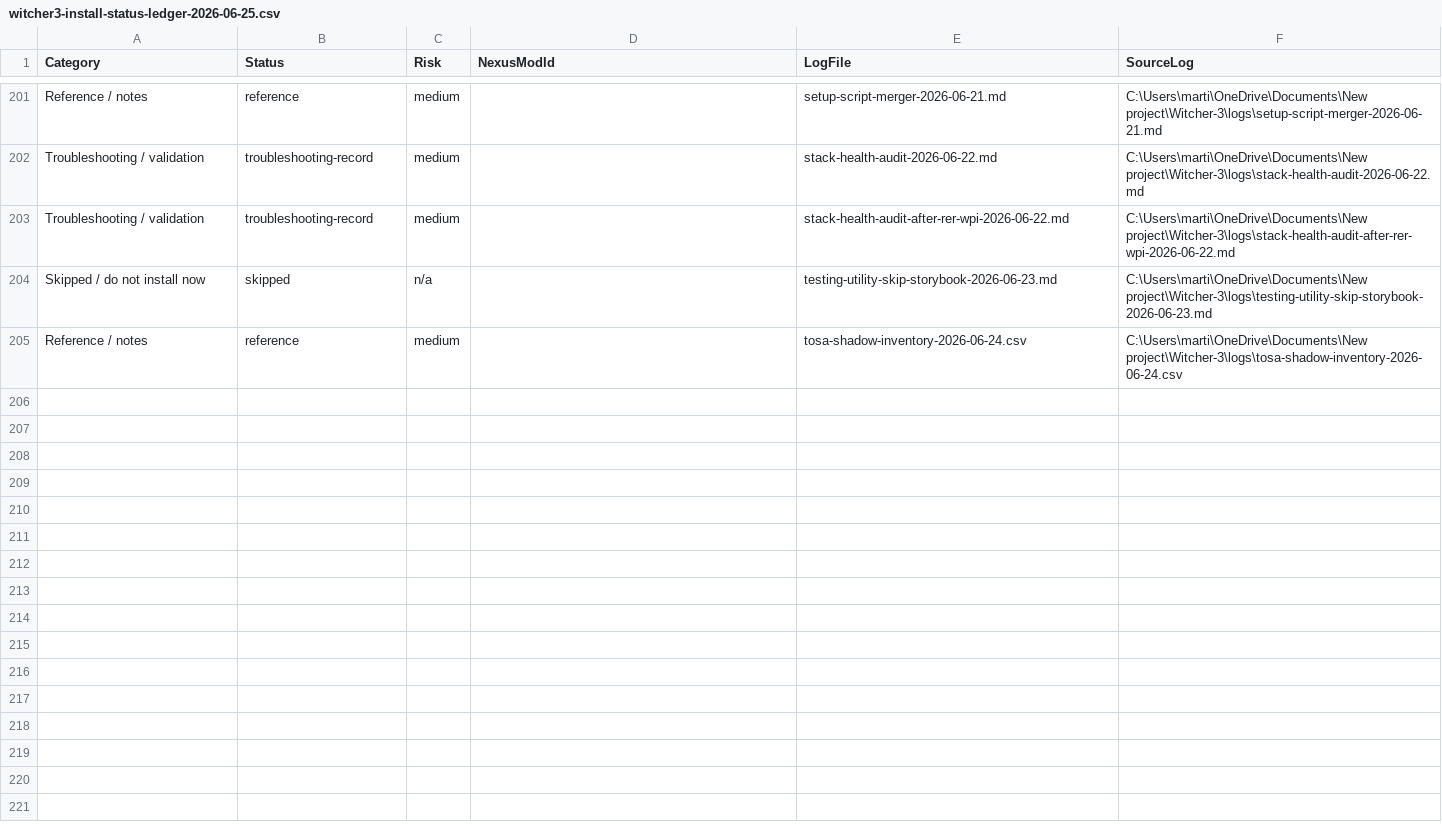
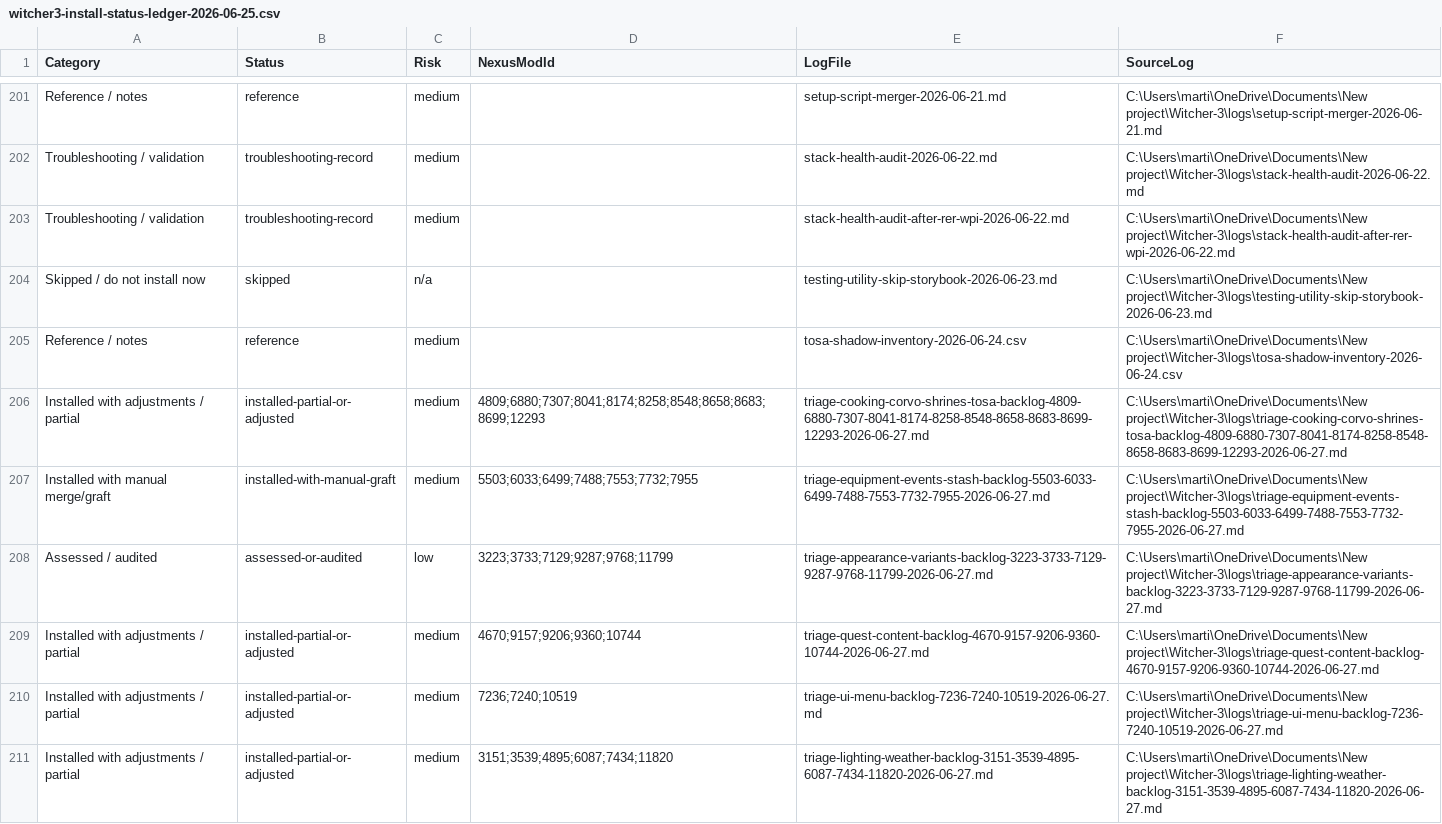
Before and after one commit to martiniiirichard/Witcher-3, a CSV file: backlog/witcher3-install-status-ledger-2026-06-25.csv, drawn as a sheet; only a part is shown, gaps mark what is left out; the diff covers the shown part only; the diff names each change by its address in the sheet, - before the commit and + after, or states it on an @@ line.

Commit message:
Normalize Witcher backlog decisions

```diff
--- a/backlog/witcher3-install-status-ledger-2026-06-25.csv
+++ b/backlog/witcher3-install-status-ledger-2026-06-25.csv
+row 206: Installed with adjustments / partial | installed-partial-or-adjusted | medium | 4809;6880;7307;8041;8174;8258;8548;8658;8683;8699;12293 | triage-cooking-corvo-shrines-tosa-backlog-4809-6880-7307-8041-8174-8258-8548-8658-8683-8699-12293-2026-06-27.md | C:\Users\marti\OneDrive\Documents\New project\Witcher-3\logs\triage-cooking-corvo-shrines-tosa-backlog-4809-6880-7307-8041-8174-8258-8548-8658-8683-8699-12293-2026-06-27.md
+row 207: Installed with manual merge/graft | installed-with-manual-graft | medium | 5503;6033;6499;7488;7553;7732;7955 | triage-equipment-events-stash-backlog-5503-6033-6499-7488-7553-7732-7955-2026-06-27.md | C:\Users\marti\OneDrive\Documents\New project\Witcher-3\logs\triage-equipment-events-stash-backlog-5503-6033-6499-7488-7553-7732-7955-2026-06-27.md
+row 208: Assessed / audited | assessed-or-audited | low | 3223;3733;7129;9287;9768;11799 | triage-appearance-variants-backlog-3223-3733-7129-9287-9768-11799-2026-06-27.md | C:\Users\marti\OneDrive\Documents\New project\Witcher-3\logs\triage-appearance-variants-backlog-3223-3733-7129-9287-9768-11799-2026-06-27.md
+row 209: Installed with adjustments / partial | installed-partial-or-adjusted | medium | 4670;9157;9206;9360;10744 | triage-quest-content-backlog-4670-9157-9206-9360-10744-2026-06-27.md | C:\Users\marti\OneDrive\Documents\New project\Witcher-3\logs\triage-quest-content-backlog-4670-9157-9206-9360-10744-2026-06-27.md
+row 210: Installed with adjustments / partial | installed-partial-or-adjusted | medium | 7236;7240;10519 | triage-ui-menu-backlog-7236-7240-10519-2026-06-27.md | C:\Users\marti\OneDrive\Documents\New project\Witcher-3\logs\triage-ui-menu-backlog-7236-7240-10519-2026-06-27.md
+row 211: Installed with adjustments / partial | installed-partial-or-adjusted | medium | 3151;3539;4895;6087;7434;11820 | triage-lighting-weather-backlog-3151-3539-4895-6087-7434-11820-2026-06-27.md | C:\Users\marti\OneDrive\Documents\New project\Witcher-3\logs\triage-lighting-weather-backlog-3151-3539-4895-6087-7434-11820-2026-06-27.md
```
Also changed, not shown: 5 added rows elsewhere in this file, 4 other files.
